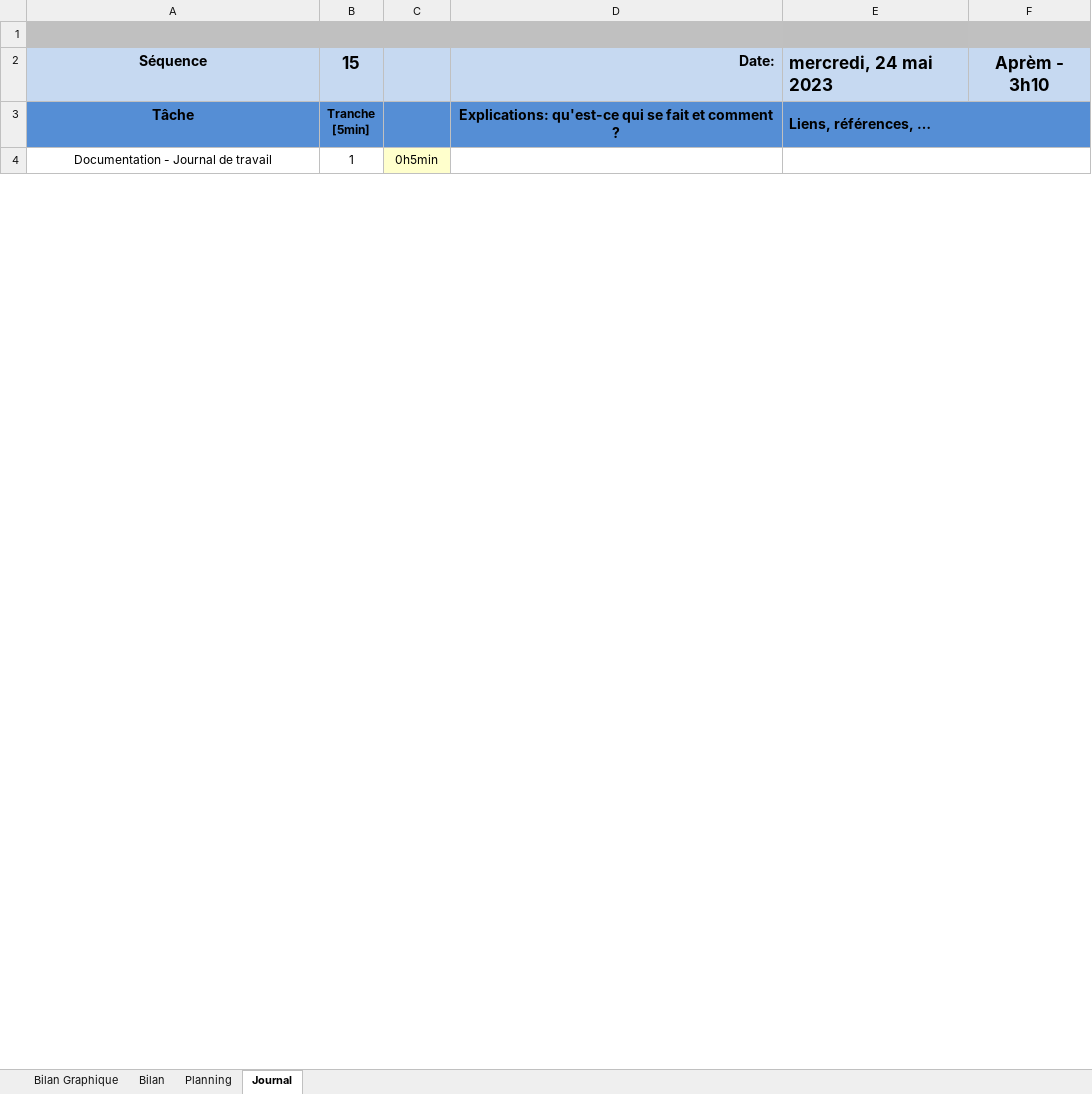
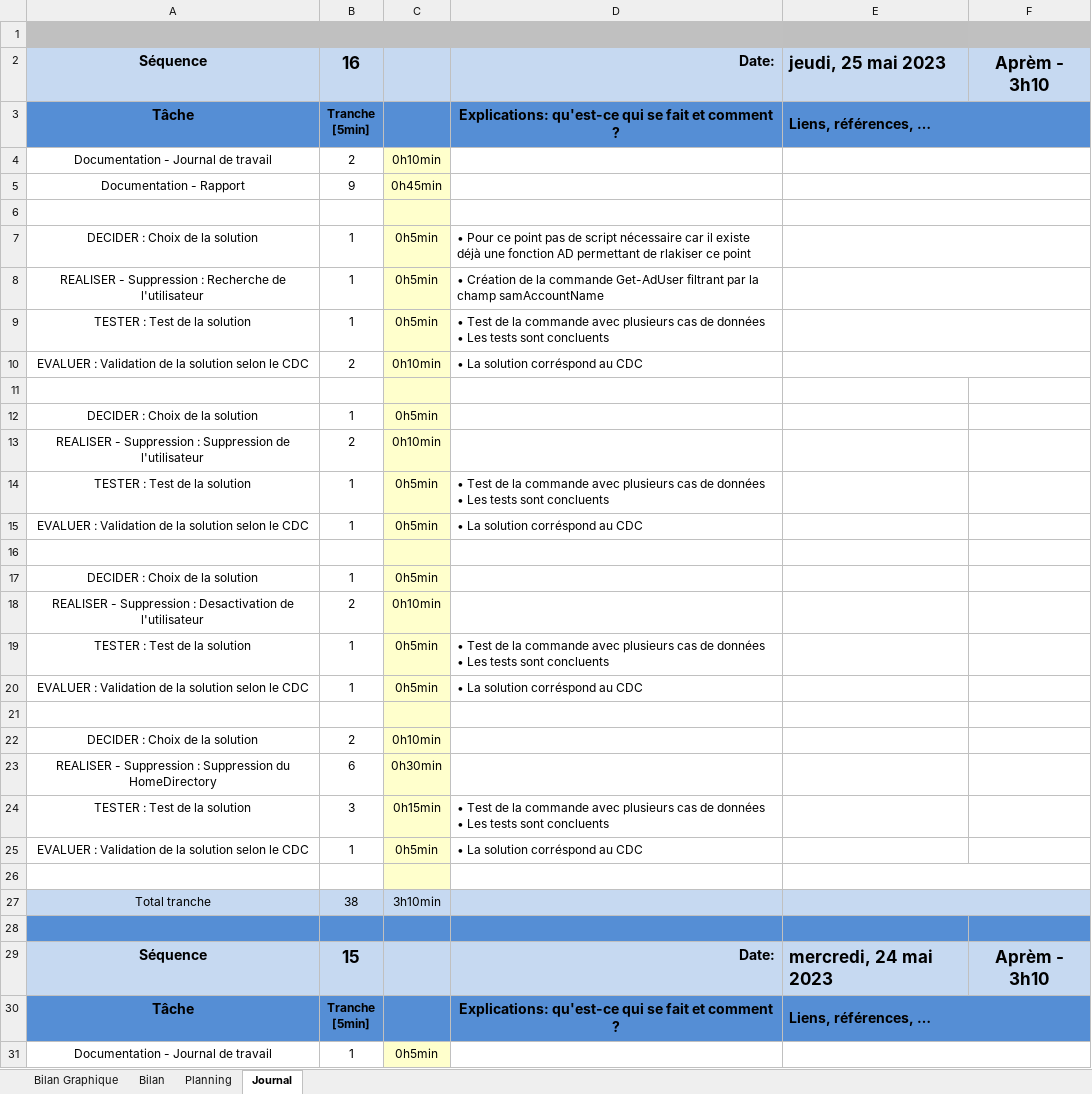
Before and after one commit to SylvainPhilipona/TPI-AD-Users-Management, an Excel workbook: Administratif/sylphilipona-JournalDeTravail.xlsm, sheet Journal, drawn as a sheet; only a part is shown; values as stored, in another font and other column widths than the file's, no borders; charts and pictures and conditional formats not drawn; 1 other sheet too large or unreadable and not compared; ↵ is a line break in a cell; the diff names each change by its address in the sheet, - before the commit and + after, or states it on an @@ line.

Commit message:
Dev: Disable user + Delete user + Remove home directory

```diff
--- a/Administratif/sylphilipona-JournalDeTravail.xlsm (sheet Journal)
+++ b/Administratif/sylphilipona-JournalDeTravail.xlsm (sheet Journal)
+row 2: Séquence | 16 |  | Date: | jeudi, 25 mai 2023 | Aprèm - 3h10
+row 3: Tâche | Tranche ↵ [5min] |  | Explications: qu'est-ce qui se fait et comment ? | Liens, références, …
+row 4: Documentation - Journal de travail | 2 | 0h10min
+row 5: Documentation - Rapport | 9 | 0h45min
+row 6: (empty)
+row 7: DECIDER : Choix de la solution | 1 | 0h5min | • Pour ce point pas de script nécessaire car il existe déjà une fonction AD permettant de rlakiser ce point
+row 8: REALISER - Suppression : Recherche de l'utilisateur | 1 | 0h5min | • Création de la commande Get-AdUser filtrant par la champ samAccountName
+row 9: TESTER : Test de la solution | 1 | 0h5min | • Test de la commande avec plusieurs cas de données ↵ • Les tests sont concluents
+row 10: EVALUER : Validation de la solution selon le CDC | 2 | 0h10min | • La solution corréspond au CDC
+row 11: (empty)
+row 12: DECIDER : Choix de la solution | 1 | 0h5min
+row 13: REALISER - Suppression : Suppression de l'utilisateur | 2 | 0h10min
+row 14: TESTER : Test de la solution | 1 | 0h5min | • Test de la commande avec plusieurs cas de données ↵ • Les tests sont concluents
+row 15: EVALUER : Validation de la solution selon le CDC | 1 | 0h5min | • La solution corréspond au CDC
+row 16: (empty)
+row 17: DECIDER : Choix de la solution | 1 | 0h5min
+row 18: REALISER - Suppression : Desactivation de l'utilisateur | 2 | 0h10min
+row 19: TESTER : Test de la solution | 1 | 0h5min | • Test de la commande avec plusieurs cas de données ↵ • Les tests sont concluents
+row 20: EVALUER : Validation de la solution selon le CDC | 1 | 0h5min | • La solution corréspond au CDC
+row 21: (empty)
+row 22: DECIDER : Choix de la solution | 2 | 0h10min
+row 23: REALISER - Suppression : Suppression du HomeDirectory | 6 | 0h30min
+row 24: TESTER : Test de la solution | 3 | 0h15min | • Test de la commande avec plusieurs cas de données ↵ • Les tests sont concluents
+row 25: EVALUER : Validation de la solution selon le CDC | 1 | 0h5min | • La solution corréspond au CDC
+row 26: (empty)
+row 27: Total tranche | 38 | 3h10min
+row 28: (empty)
```
Also changed, not shown: charts or pictures, 9 other files.
